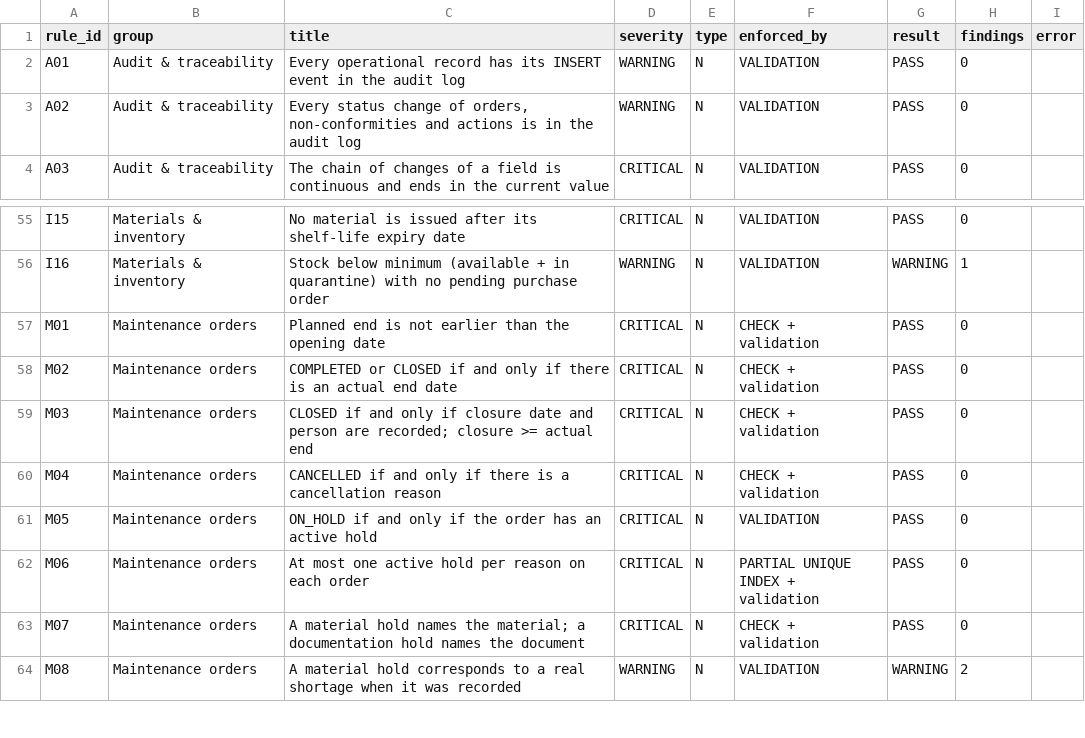
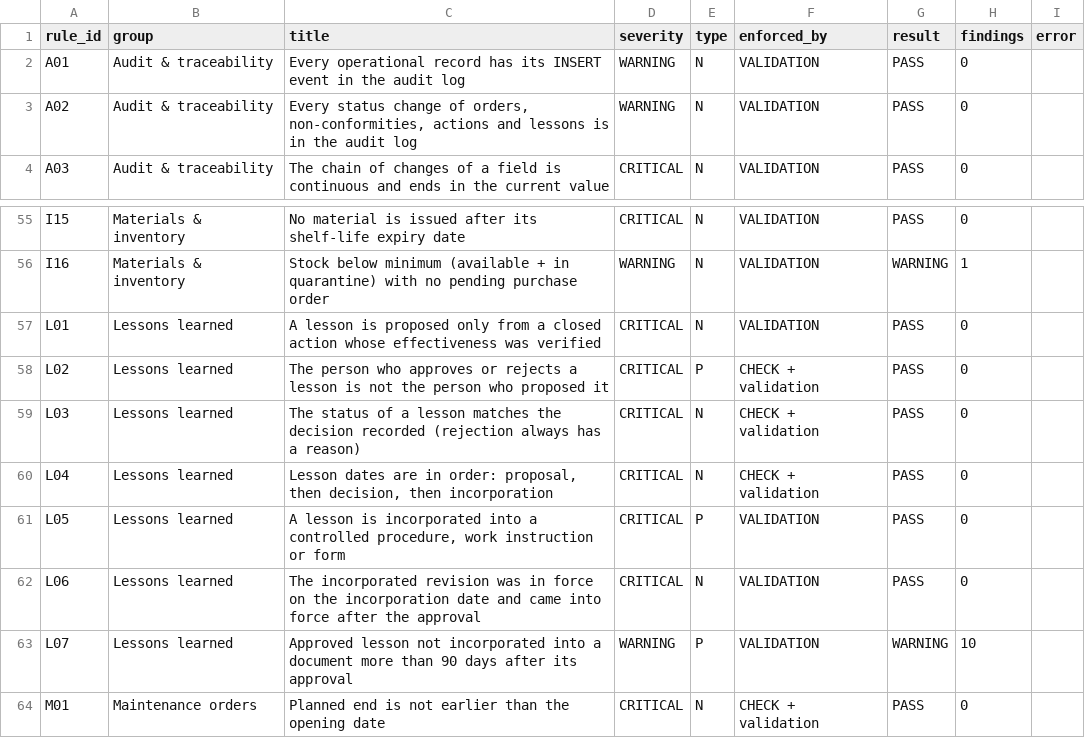
Before and after one commit to DeLabFuente/aviation-quality-maintenance-intelligence, a CSV file: reports/validation_results.csv, drawn as a sheet; only a part is shown, gaps mark what is left out; the shorter side is filled out with more unchanged rows.

```diff
--- a/reports/validation_results.csv
+++ b/reports/validation_results.csv
@@ -2,3 +2,3 @@
 A01,Audit & traceability,Every operational record has its INSERT event in the audit log,WARNING,N,VALIDATION,PASS,0,
-A02,Audit & traceability,"Every status change of orders, non-conformities and actions is in the audit log",WARNING,N,VALIDATION,PASS,0,
+A02,Audit & traceability,"Every status change of orders, non-conformities, actions and lessons is in the audit log",WARNING,N,VALIDATION,PASS,0,
 A03,Audit & traceability,The chain of changes of a field is continuous and ends in the current value,CRITICAL,N,VALIDATION,PASS,0,
@@ -56,2 +56,9 @@ I15,Materials & inventory,No material is issued after its shelf-life expiry date
 I16,Materials & inventory,Stock below minimum (available + in quarantine) with no pending purchase order,WARNING,N,VALIDATION,WARNING,1,
+L01,Lessons learned,A lesson is proposed only from a closed action whose effectiveness was verified,CRITICAL,N,VALIDATION,PASS,0,
+L02,Lessons learned,The person who approves or rejects a lesson is not the person who proposed it,CRITICAL,P,CHECK + validation,PASS,0,
+L03,Lessons learned,The status of a lesson matches the decision recorded (rejection always has a reason),CRITICAL,N,CHECK + validation,PASS,0,
+L04,Lessons learned,"Lesson dates are in order: proposal, then decision, then incorporation",CRITICAL,N,CHECK + validation,PASS,0,
+L05,Lessons learned,"A lesson is incorporated into a controlled procedure, work instruction or form",CRITICAL,P,VALIDATION,PASS,0,
+L06,Lessons learned,The incorporated revision was in force on the incorporation date and came into force after the approval,CRITICAL,N,VALIDATION,PASS,0,
+L07,Lessons learned,Approved lesson not incorporated into a document more than 90 days after its approval,WARNING,P,VALIDATION,WARNING,10,
 M01,Maintenance orders,Planned end is not earlier than the opening date,CRITICAL,N,CHECK + validation,PASS,0,
```
Also changed, not shown: data/processed/Fact_KPI_Monthly.csv, data/processed/Fact_ValidationFindings.csv, 32 other files.
